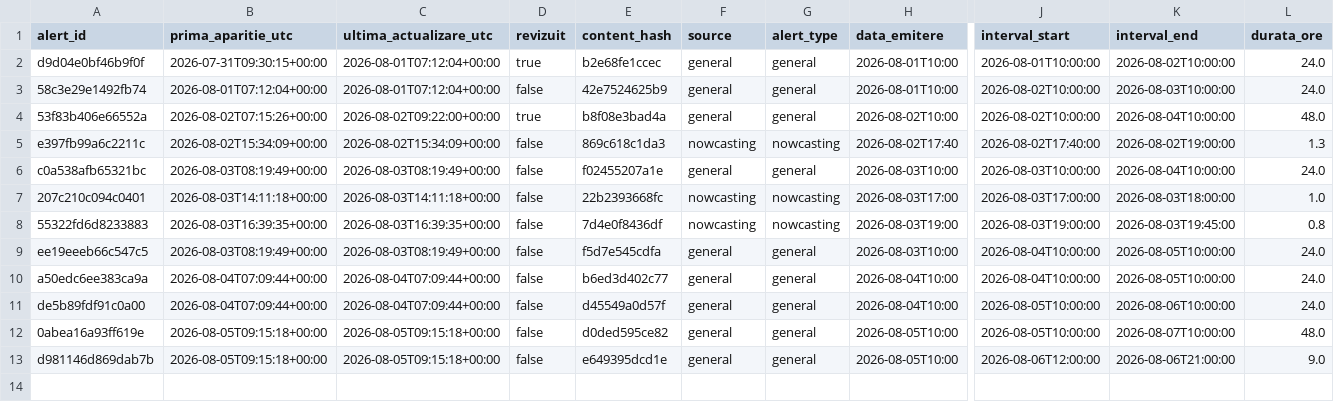
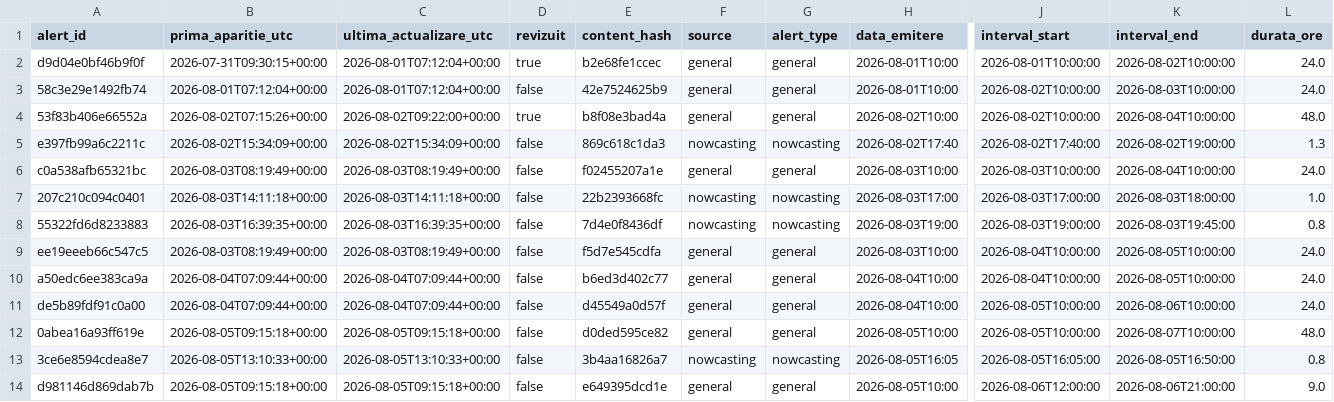
Before and after one commit to mariusbudileanu/date-meteo, a CSV file: public/istoric/2026/2026-08.csv, drawn as a sheet; only a part is shown, gaps mark what is left out; rows hold the shown columns only; the diff names each change by its address in the sheet, - before the commit and + after, or states it on an @@ line.

```diff
--- a/public/istoric/2026/2026-08.csv
+++ b/public/istoric/2026/2026-08.csv
+row 13: 3ce6e8594cdea8e7 | 2026-08-05T13:10:33+00:00 | 2026-08-05T13:10:33+00:00 | false | 3b4aa16826a7 | nowcasting | nowcasting | 2026-08-05T16:05 | 2026-08-05T16:05:00 | 2026-08-05T16:50:00 | 0.8
```
Also changed, not shown: public/istoric/nowcasting/2026-08.csv, 15 other files.
